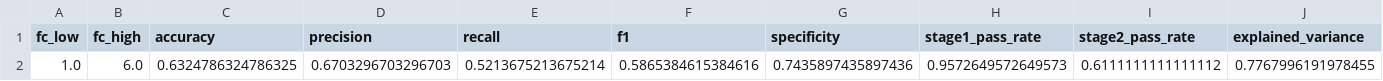
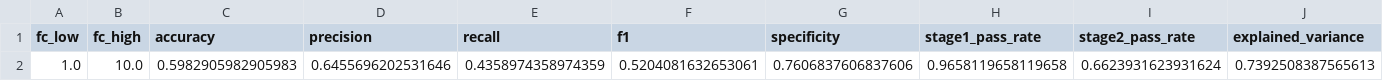
Before and after one commit to tongminkim/liveness_detection_vae, a CSV file: visualizations/band_cut_grid/lookup_table.csv, drawn as a sheet; only a part is shown; removed rows and columns are numbered as before the commit, all else as after; rows hold the shown columns only; the diff names each change by its address in the sheet, - before the commit and + after, or states it on an @@ line.

Commit message:
dongmin: fix grid cut

```diff
--- a/visualizations/band_cut_grid/lookup_table.csv
+++ b/visualizations/band_cut_grid/lookup_table.csv
-row 2: 1.0 | 6.0 | 0.6324786324786325 | 0.6703296703296703 | 0.5213675213675214 | 0.5865384615384616 | 0.7435897435897436 | 0.9572649572649573 | 0.6111111111111112 | 0.7767996191978455
+row 2: 1.0 | 10.0 | 0.5982905982905983 | 0.6455696202531646 | 0.4358974358974359 | 0.5204081632653061 | 0.7606837606837606 | 0.9658119658119658 | 0.6623931623931624 | 0.7392508387565613
```
Also changed, not shown: 32 other files.
